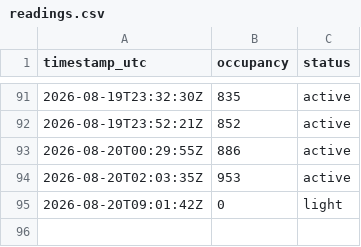
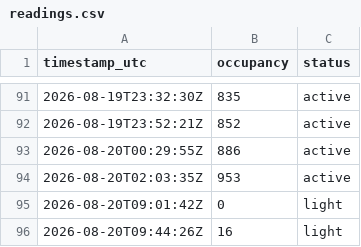
Before and after one commit to ozansozuozgit/crunch-81st-crowd, a CSV file: docs/data/readings.csv, drawn as a sheet; only a part is shown, gaps mark what is left out; the diff names each change by its address in the sheet, - before the commit and + after, or states it on an @@ line.

```diff
--- a/docs/data/readings.csv
+++ b/docs/data/readings.csv
+row 96: 2026-08-20T09:44:26Z | 16 | light
```
